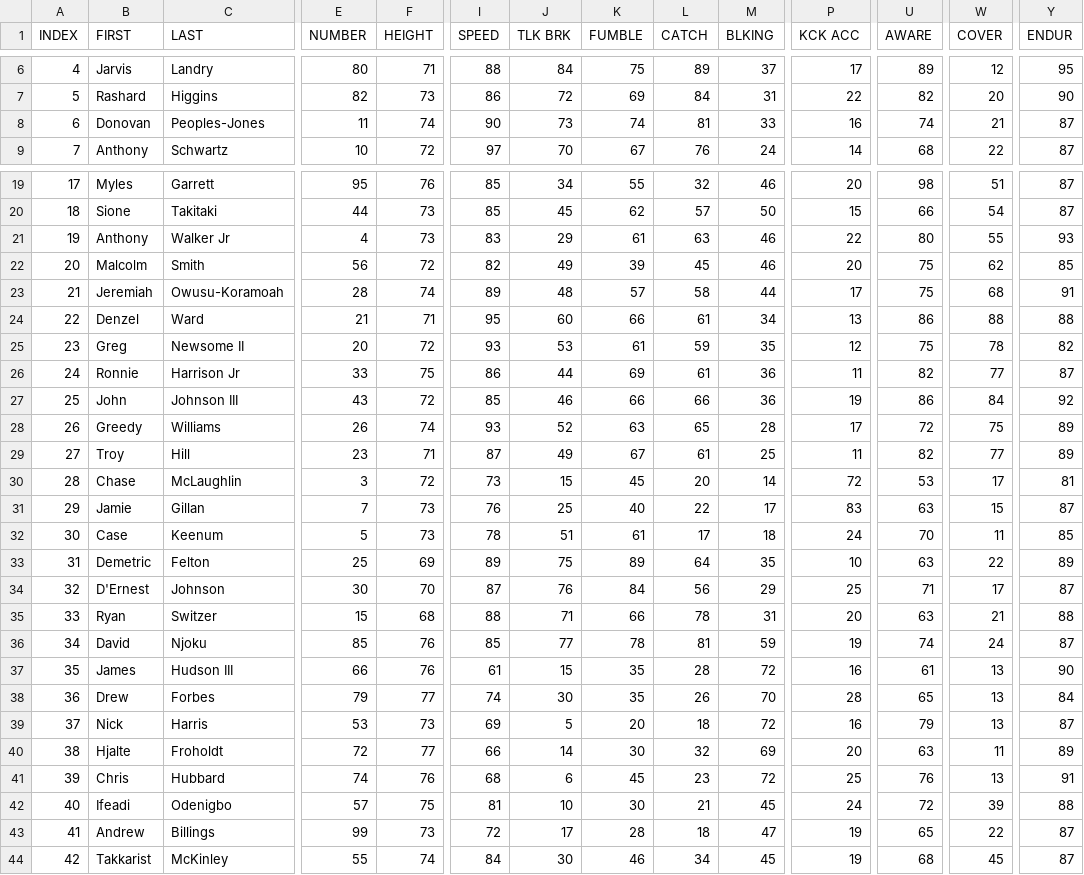
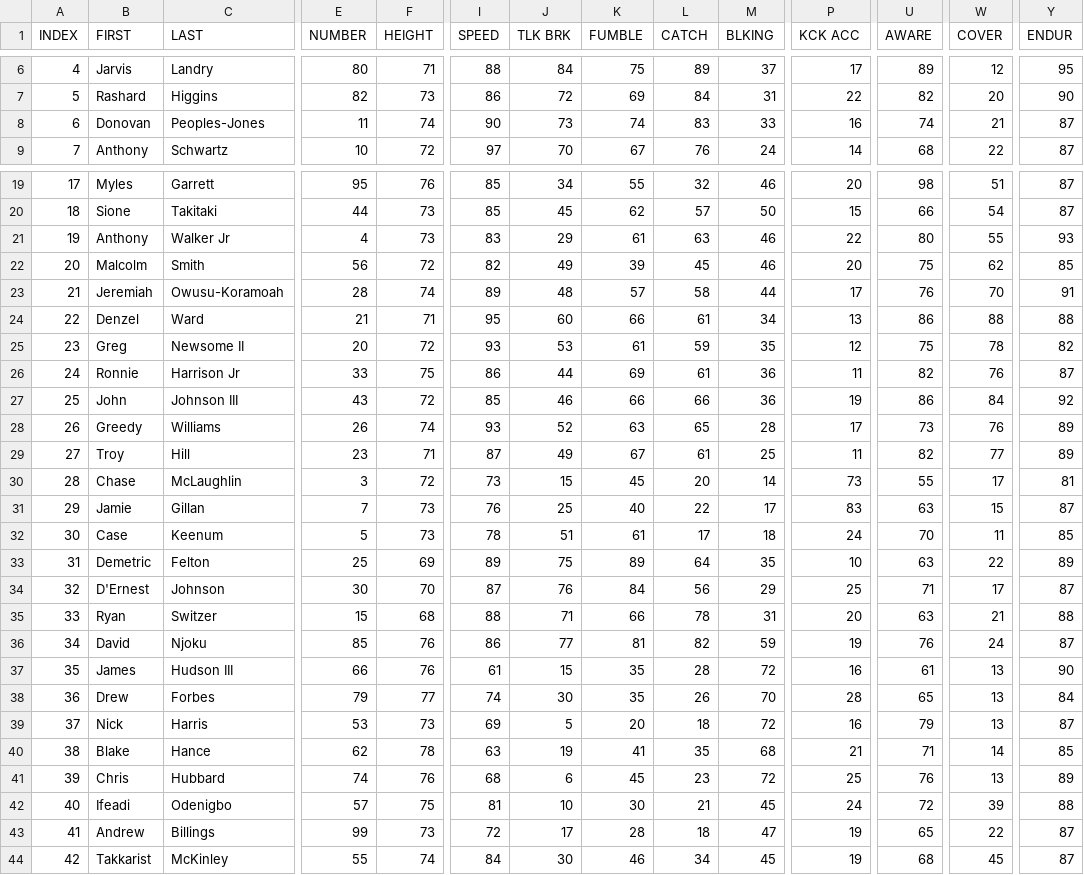
Before and after one commit to vskaush2/AxisFootballMods, a CSV file: Mods/Team Mods/Cleveland Browns/ROSTER.CSV, drawn as a sheet; only a part is shown, gaps mark what is left out; the diff covers the shown part only; the diff names each change by its address in the sheet, - before the commit and + after, or states it on an @@ line.

Commit message:
Updated Rosters for Week 5 !

```diff
--- a/Mods/Team Mods/Cleveland Browns/ROSTER.CSV
+++ b/Mods/Team Mods/Cleveland Browns/ROSTER.CSV
-L8 (CATCH): 81
+L8 (CATCH): 83
-U23 (AWARE): 75
+U23 (AWARE): 76
-W23 (COVER): 68
+W23 (COVER): 70
-W26 (COVER): 77
+W26 (COVER): 76
-U28 (AWARE): 72
+U28 (AWARE): 73
-W28 (COVER): 75
+W28 (COVER): 76
-P30 (KCK ACC): 72
+P30 (KCK ACC): 73
-U30 (AWARE): 53
+U30 (AWARE): 55
-I36 (SPEED): 85
+I36 (SPEED): 86
-K36 (FUMBLE): 78
+K36 (FUMBLE): 81
-L36 (CATCH): 81
+L36 (CATCH): 82
-U36 (AWARE): 74
+U36 (AWARE): 76
-B40 (FIRST): Hjalte
+B40 (FIRST): Blake
-C40 (LAST): Froholdt
+C40 (LAST): Hance
-E40 (NUMBER): 72
+E40 (NUMBER): 62
-F40 (HEIGHT): 77
+F40 (HEIGHT): 78
-I40 (SPEED): 66
+I40 (SPEED): 63
-J40 (TLK BRK): 14
+J40 (TLK BRK): 19
-K40 (FUMBLE): 30
+K40 (FUMBLE): 41
-L40 (CATCH): 32
+L40 (CATCH): 35
-M40 (BLKING): 69
+M40 (BLKING): 68
-P40 (KCK ACC): 20
+P40 (KCK ACC): 21
-U40 (AWARE): 63
+U40 (AWARE): 71
-W40 (COVER): 11
+W40 (COVER): 14
-Y40 (ENDUR): 89
+Y40 (ENDUR): 85
-Y41 (ENDUR): 91
+Y41 (ENDUR): 89
```
Also changed, not shown: 31 edited cells elsewhere in this file, Mods/Team Mods/Arizona Cardinals/ROSTER.CSV, Mods/Team Mods/Green Bay Packers/ROSTER.csv, 30 other files.
